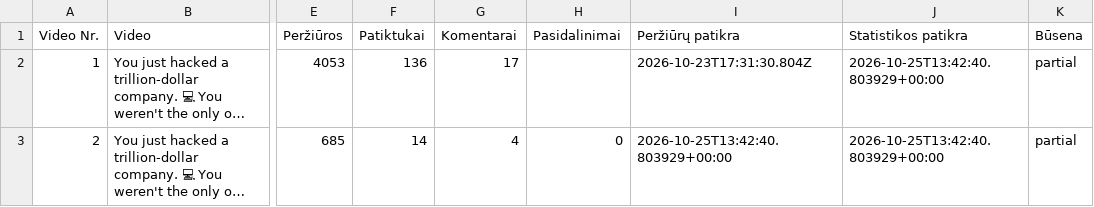
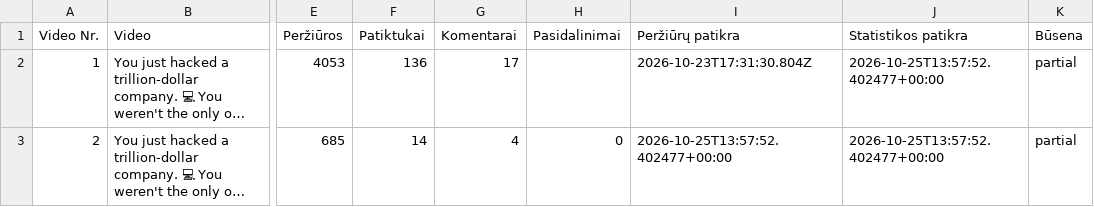
Before and after one commit to Jautis5/cooked-dev-stats, a CSV file: data/dont-get-traced/posts.csv, drawn as a sheet; only a part is shown, gaps mark what is left out; long unchanged cells end in …; the diff names each change by its address in the sheet, - before the commit and + after, or states it on an @@ line.

```diff
--- a/data/dont-get-traced/posts.csv
+++ b/data/dont-get-traced/posts.csv
-J2:J3 (Statistikos patikra): 2026-10-25T13:42:40.803929+00:00
+J2:J3 (Statistikos patikra): 2026-10-25T13:57:52.402477+00:00
-I3 (Peržiūrų patikra): 2026-10-25T13:42:40.803929+00:00
+I3 (Peržiūrų patikra): 2026-10-25T13:57:52.402477+00:00
```
Also changed, not shown: data/dont-get-traced/metrics.csv, data/dont-get-traced/platforms.csv, 13 other files.
